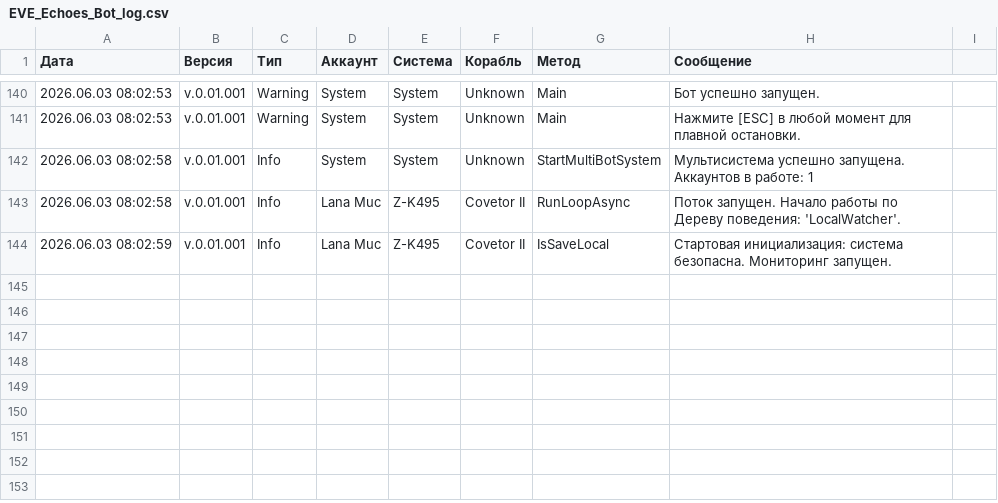
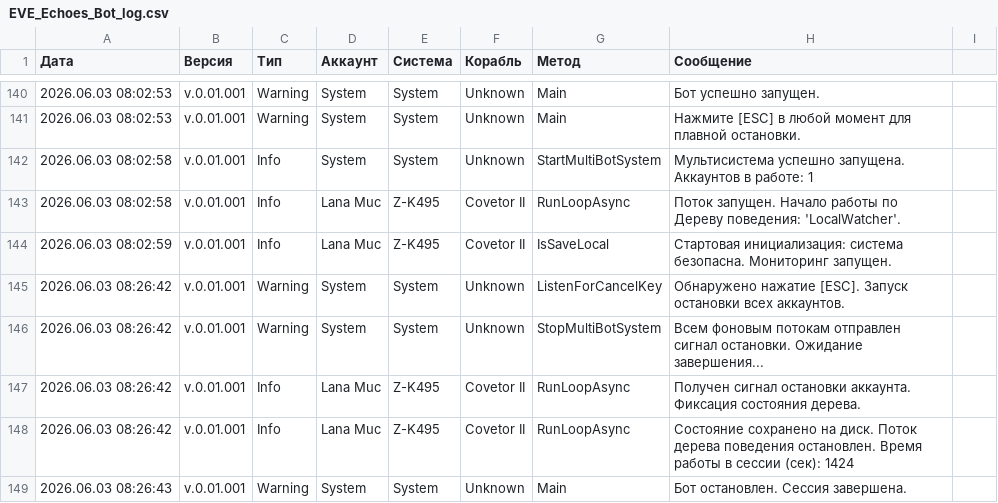
Before and after one commit to Tatooine104/EVE-Echoes-Bot, a CSV file: EVE_Echoes_Bot_log.csv, drawn as a sheet; only a part is shown, gaps mark what is left out; the diff names each change by its address in the sheet, - before the commit and + after, or states it on an @@ line.

Commit message:
EVE_Echoes_Bot_log.csv

```diff
--- a/EVE_Echoes_Bot_log.csv
+++ b/EVE_Echoes_Bot_log.csv
+row 145: 2026.06.03 08:26:42 | v.0.01.001 | Warning | System | System | Unknown | ListenForCancelKey | Обнаружено нажатие [ESC]. Запуск остановки всех аккаунтов.
+row 146: 2026.06.03 08:26:42 | v.0.01.001 | Warning | System | System | Unknown | StopMultiBotSystem | Всем фоновым потокам отправлен сигнал остановки. Ожидание завершения...
+row 147: 2026.06.03 08:26:42 | v.0.01.001 | Info | Lana Muc | Z-K495 | Covetor II | RunLoopAsync | Получен сигнал остановки аккаунта. Фиксация состояния дерева.
+row 148: 2026.06.03 08:26:42 | v.0.01.001 | Info | Lana Muc | Z-K495 | Covetor II | RunLoopAsync | Состояние сохранено на диск. Поток дерева поведения остановлен. Время работы в сессии (сек): 1424
+row 149: 2026.06.03 08:26:43 | v.0.01.001 | Warning | System | System | Unknown | Main | Бот остановлен. Сессия завершена.
```
